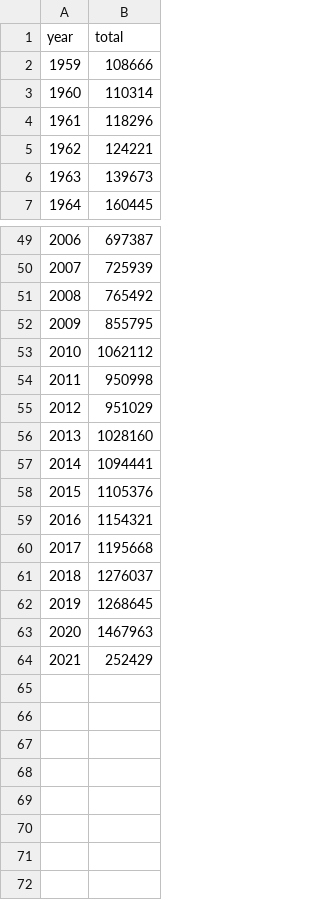
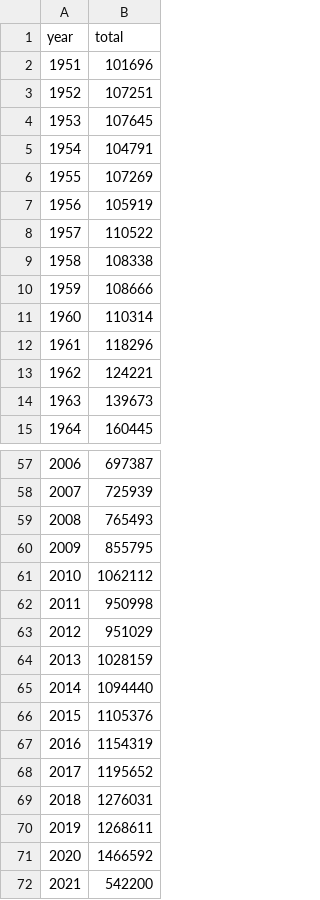
Before and after one commit to neilfws/PubMed, a CSV file: retractions/data/years.csv, drawn as a sheet; only a part is shown, gaps mark what is left out.

```diff
--- a/retractions/data/years.csv
+++ b/retractions/data/years.csv
@@ -1,2 +1,10 @@
 year,total
+1951,101696
+1952,107251
+1953,107645
+1954,104791
+1955,107269
+1956,105919
+1957,110522
+1958,108338
 1959,108666
@@ -50,3 +58,3 @@ year,total
 2007,725939
-2008,765492
+2008,765493
 2009,855795
@@ -55,10 +63,10 @@ year,total
 2012,951029
-2013,1028160
-2014,1094441
+2013,1028159
+2014,1094440
 2015,1105376
-2016,1154321
-2017,1195668
-2018,1276037
-2019,1268645
-2020,1467963
-2021,252429
+2016,1154319
+2017,1195652
+2018,1276031
+2019,1268611
+2020,1466592
+2021,542200
```
Also changed, not shown: retractions/data/journals_retracted.csv, retractions/data/journals_retractionOf.csv, 2 other files.
